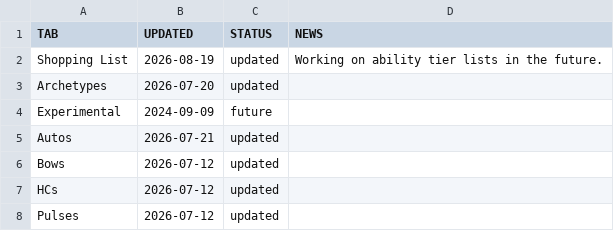
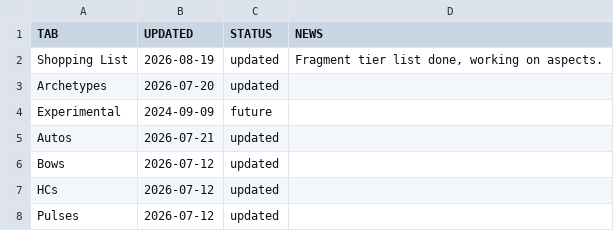
Before and after one commit to JxPv2/Destiny2, a CSV file: dim_wishlists/spreadsheets_to_dim_wishlists_scripts/workbooks_downloaded/aegis_endgame_status.csv, drawn as a sheet; only a part is shown.

```diff
--- a/dim_wishlists/spreadsheets_to_dim_wishlists_scripts/workbooks_downloaded/aegis_endgame_status.csv
+++ b/dim_wishlists/spreadsheets_to_dim_wishlists_scripts/workbooks_downloaded/aegis_endgame_status.csv
@@ -1,3 +1,3 @@
 TAB,UPDATED,STATUS,NEWS
-Shopping List,2026-08-19,updated,Working on ability tier lists in the future.
+Shopping List,2026-08-19,updated,"Fragment tier list done, working on aspects."
 Archetypes,2026-07-20,updated,
```
Also changed, not shown: 27 other files.
